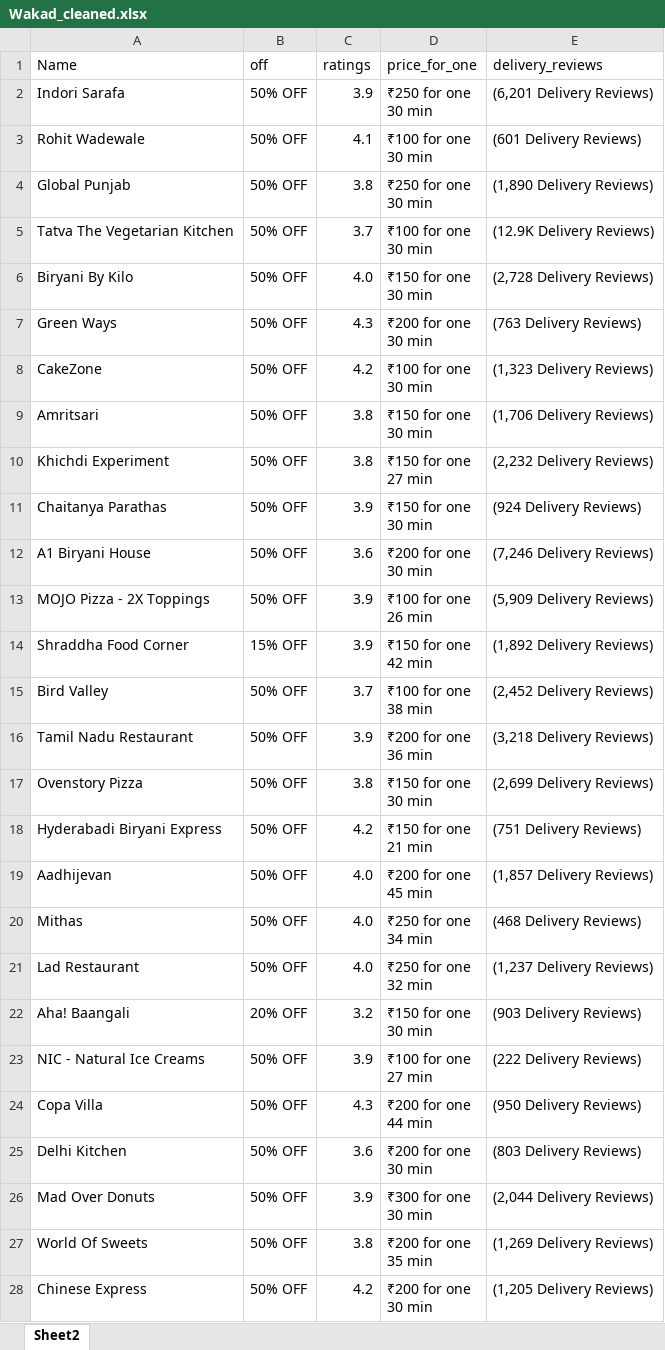
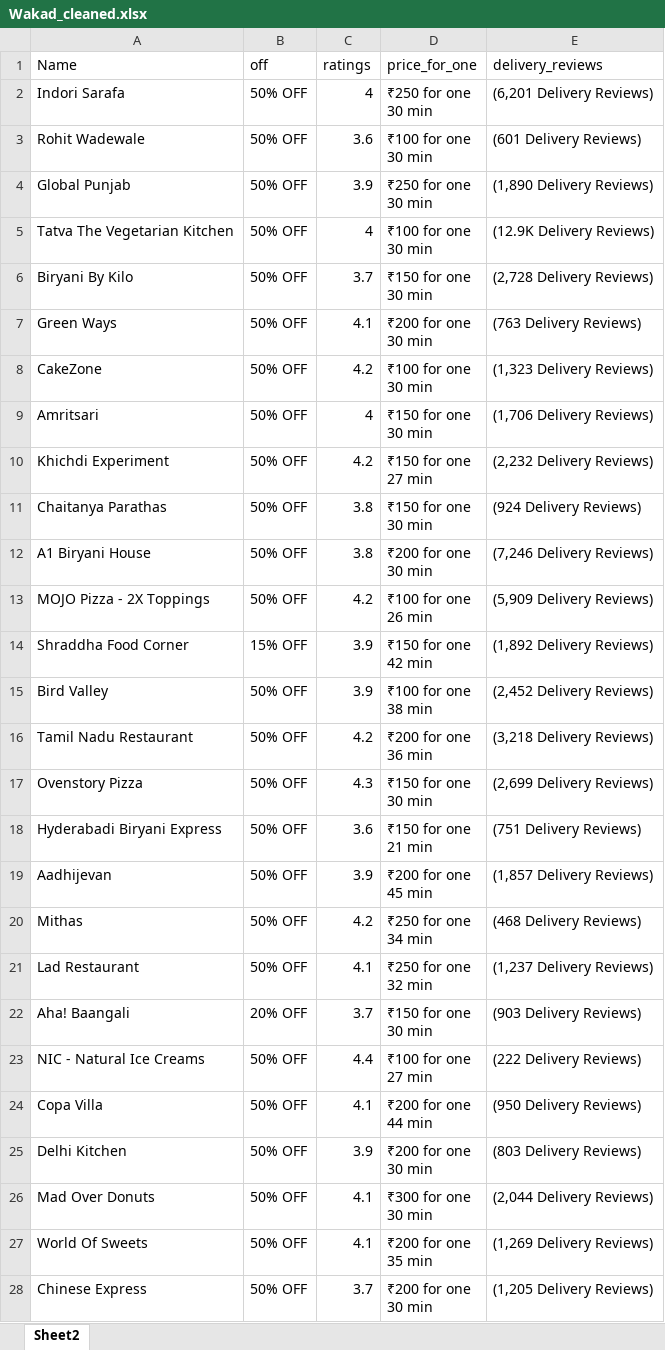
Before and after one commit to Ruthik27/Bed_Rest_and_Order_Services, an Excel workbook: Wakad_cleaned.xlsx, sheet Sheet2, drawn as a sheet; only a part is shown; values as stored, in another font and other column widths than the file's, no cell formats; the diff covers the shown part only; the diff names each change by its address in the sheet, - before the commit and + after, or states it on an @@ line.

```diff
--- a/Wakad_cleaned.xlsx (sheet Sheet2)
+++ b/Wakad_cleaned.xlsx (sheet Sheet2)
-C2 (ratings): 3.9
+C2 (ratings): 4
-C3 (ratings): 4.1
+C3 (ratings): 3.6
-C4 (ratings): 3.8
+C4 (ratings): 3.9
-C5 (ratings): 3.7
+C5 (ratings): 4
-C6 (ratings): 4.0
+C6 (ratings): 3.7
-C7 (ratings): 4.3
+C7 (ratings): 4.1
-C9 (ratings): 3.8
+C9 (ratings): 4
-C10 (ratings): 3.8
+C10 (ratings): 4.2
-C11 (ratings): 3.9
+C11 (ratings): 3.8
-C12 (ratings): 3.6
+C12 (ratings): 3.8
-C13 (ratings): 3.9
+C13 (ratings): 4.2
-C15 (ratings): 3.7
+C15 (ratings): 3.9
-C16 (ratings): 3.9
+C16 (ratings): 4.2
-C17 (ratings): 3.8
+C17 (ratings): 4.3
-C18 (ratings): 4.2
+C18 (ratings): 3.6
-C19 (ratings): 4.0
+C19 (ratings): 3.9
-C20 (ratings): 4.0
+C20 (ratings): 4.2
-C21 (ratings): 4.0
+C21 (ratings): 4.1
-C22 (ratings): 3.2
+C22 (ratings): 3.7
-C23 (ratings): 3.9
+C23 (ratings): 4.4
-C24 (ratings): 4.3
+C24 (ratings): 4.1
-C25 (ratings): 3.6
+C25 (ratings): 3.9
-C26 (ratings): 3.9
+C26 (ratings): 4.1
-C27 (ratings): 3.8
+C27 (ratings): 4.1
-C28 (ratings): 4.2
+C28 (ratings): 3.7
```
Also changed, not shown: 759 edited cells elsewhere in this sheet, cell formats, 3 other files.
